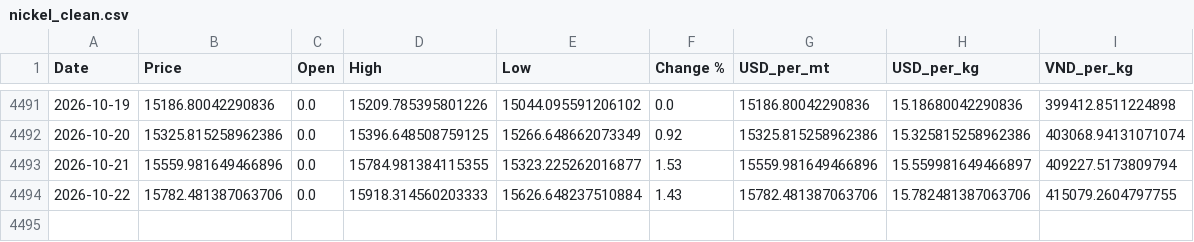
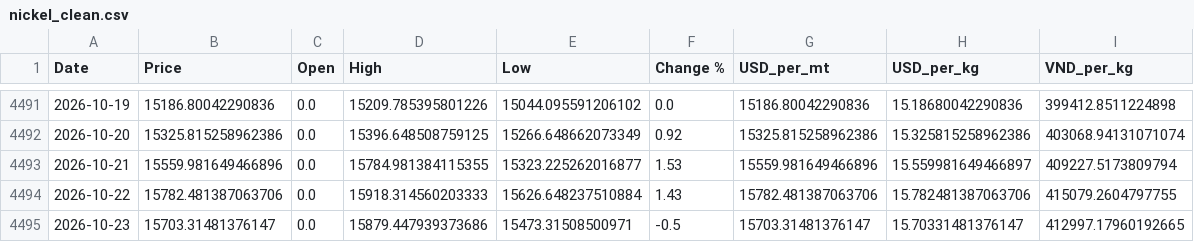
Before and after one commit to jackoer-pro/Metal_tracker, a CSV file: data/nickel_clean.csv, drawn as a sheet; only a part is shown, gaps mark what is left out; the diff names each change by its address in the sheet, - before the commit and + after, or states it on an @@ line.

Commit message:
Auto-update: 2026-10-23 — $15.70/kg

```diff
--- a/data/nickel_clean.csv
+++ b/data/nickel_clean.csv
+row 4495: 2026-10-23 | 15703.31481376147 | 0.0 | 15879.447939373686 | 15473.31508500971 | -0.5 | 15703.31481376147 | 15.70331481376147 | 412997.17960192665
```
